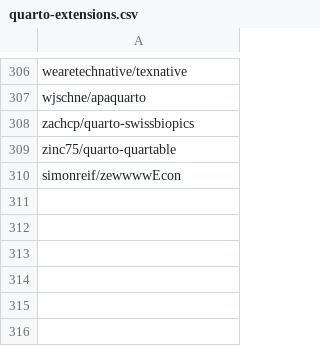
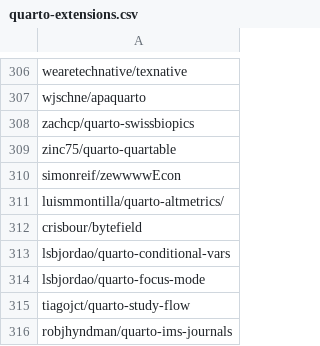
Before and after one commit to mcanouil/quarto-extensions, a CSV file: extensions/quarto-extensions.csv, drawn as a sheet; only a part is shown, gaps mark what is left out; the diff names each change by its address in the sheet, - before the commit and + after, or states it on an @@ line.

```diff
--- a/extensions/quarto-extensions.csv
+++ b/extensions/quarto-extensions.csv
+row 311: luismmontilla/quarto-altmetrics/
+row 312: crisbour/bytefield
+row 313: lsbjordao/quarto-conditional-vars
+row 314: lsbjordao/quarto-focus-mode
+row 315: tiagojct/quarto-study-flow
+row 316: robjhyndman/quarto-ims-journals
```
